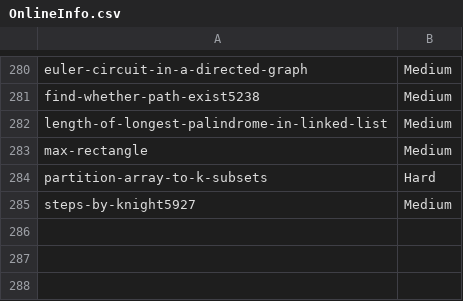
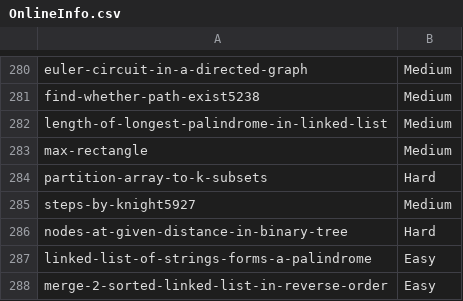
Before and after one commit to prateekshyap/DSA, a CSV file: ZInfo/OnlineInfo.csv, drawn as a sheet; only a part is shown, gaps mark what is left out; the diff names each change by its address in the sheet, - before the commit and + after, or states it on an @@ line.

```diff
--- a/ZInfo/OnlineInfo.csv
+++ b/ZInfo/OnlineInfo.csv
+row 286: nodes-at-given-distance-in-binary-tree | Hard
+row 287: linked-list-of-strings-forms-a-palindrome | Easy
+row 288: merge-2-sorted-linked-list-in-reverse-order | Easy
```
Also changed, not shown: 5 other files.
